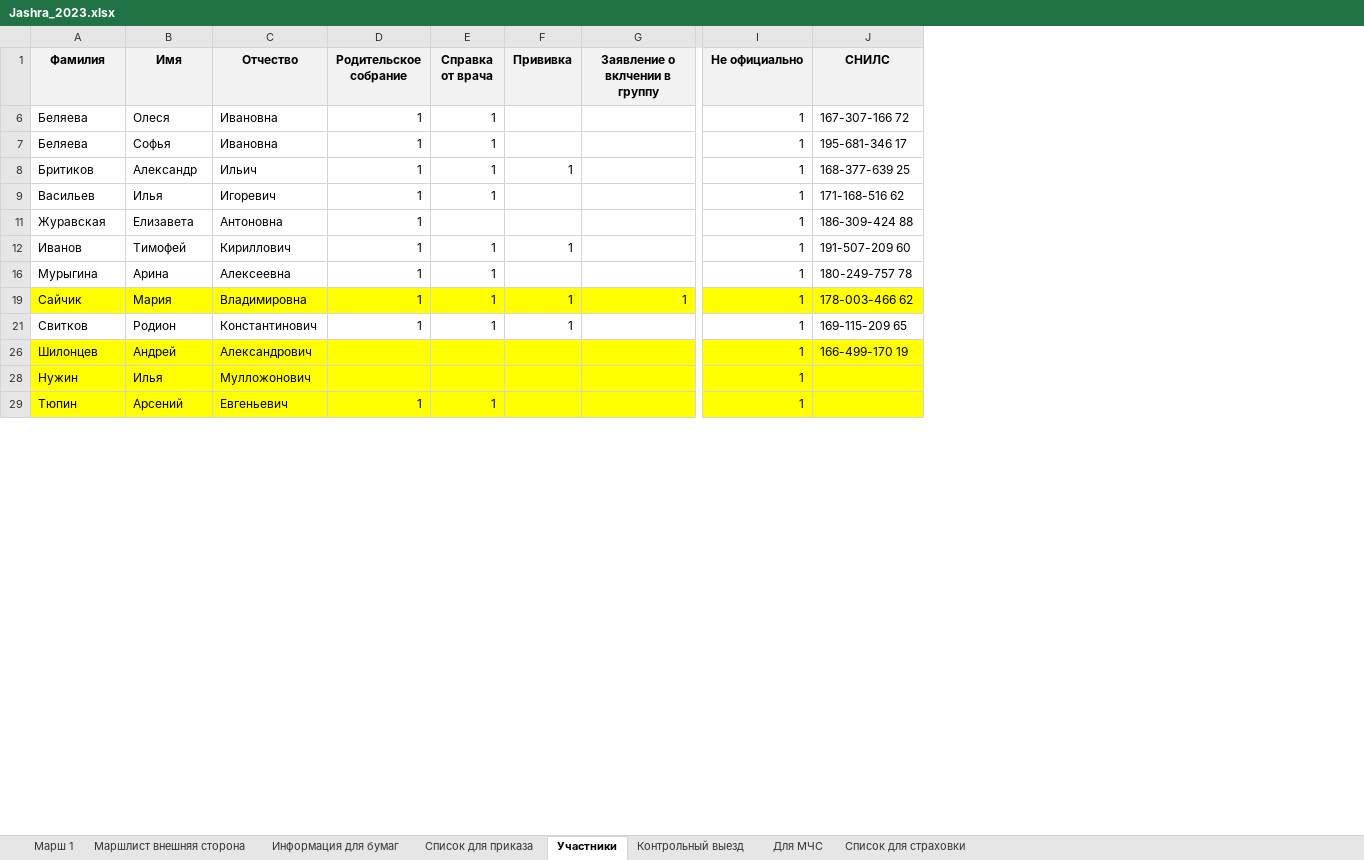
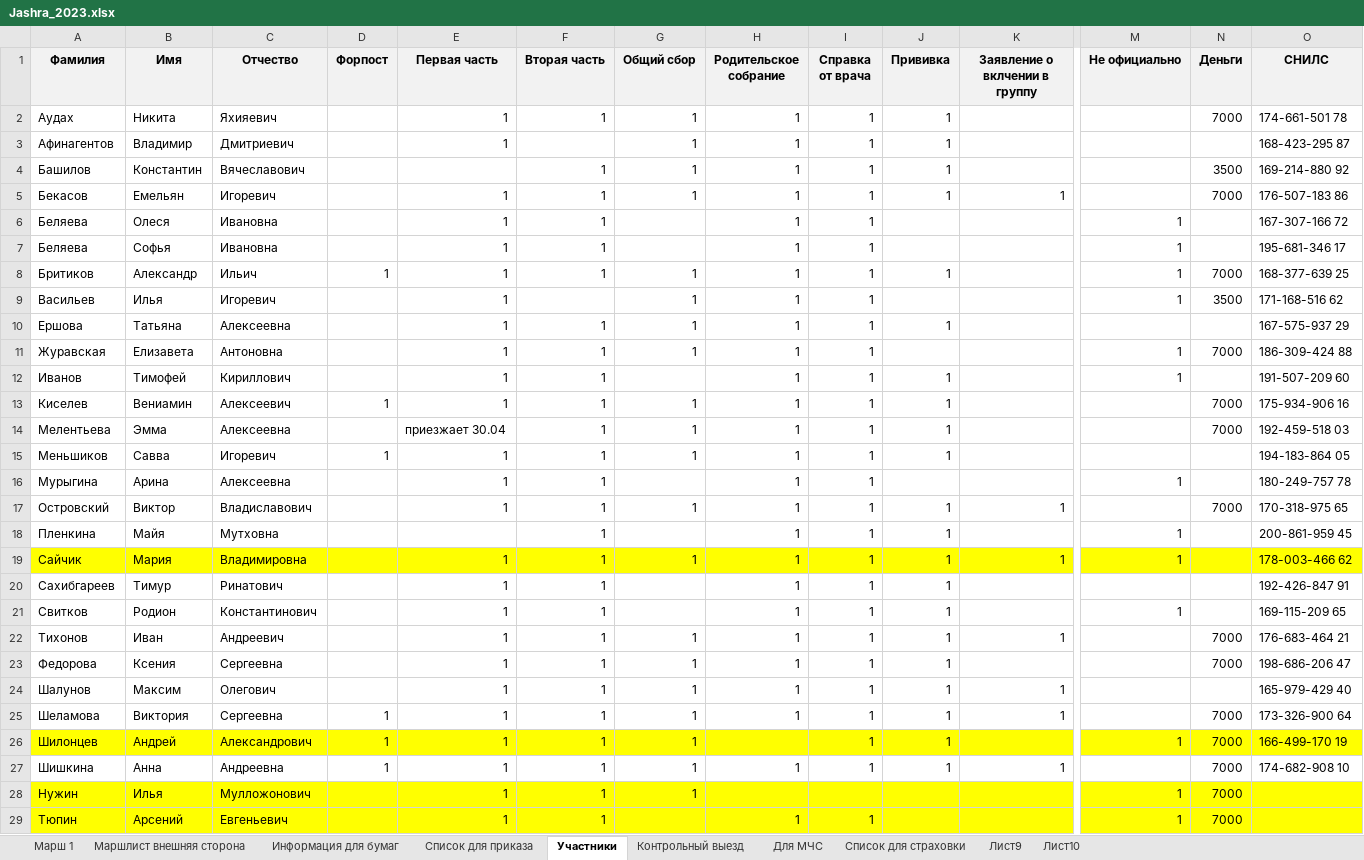
Before and after one commit to polydora/Lab-processings, an Excel workbook: Jashera 2023/Jashra_2023.xlsx, sheet Участники, drawn as a sheet; only a part is shown, gaps mark what is left out; values as stored, in another font and other column widths than the file's, no borders; conditional formats not drawn; addresses are those after the commit; rows hold the shown columns only; the diff covers the shown part only; the diff names each change by its address in the sheet, - before the commit and + after, or states it on an @@ line.

```diff
--- a/Jashera 2023/Jashra_2023.xlsx (sheet Участники)
+++ b/Jashera 2023/Jashra_2023.xlsx (sheet Участники)
+sheet tab: Лист9
+sheet tab: Лист10
+column D (Форпост), row 8: 1; row 26: 1
+column E (Первая часть), rows 6-9: all 1; rows 11-12: 1 | 1; row 16: 1; row 19: 1; row 21: 1; row 26: 1; rows 28-29: 1 | 1
+column F (Вторая часть), rows 6-8: all 1; rows 11-12: 1 | 1; row 16: 1; row 19: 1; row 21: 1; row 26: 1; rows 28-29: 1 | 1
+column G (Общий сбор), rows 8-9: 1 | 1; row 11: 1; row 19: 1; row 26: 1; row 28: 1
+column N (Деньги), rows 8-9: 7000 | 3500; row 11: 7000; row 26: 7000; rows 28-29: 7000 | 7000
+row 2: Аудах | Никита | Яхияевич |  | 1 | 1 | 1 | 1 | 1 | 1 |  |  | 7000 | 174-661-501 78
+row 3: Афинагентов | Владимир | Дмитриевич |  | 1 |  | 1 | 1 | 1 | 1 |  |  |  | 168-423-295 87
+row 4: Башилов | Константин | Вячеславович |  |  | 1 | 1 | 1 | 1 | 1 |  |  | 3500 | 169-214-880 92
+row 5: Бекасов | Емельян | Игоревич |  | 1 | 1 | 1 | 1 | 1 | 1 | 1 |  | 7000 | 176-507-183 86
+row 10: Ершова | Татьяна | Алексеевна |  | 1 | 1 | 1 | 1 | 1 | 1 |  |  |  | 167-575-937 29
-I11 (Справка от врача): (empty)
+I11 (Справка от врача): 1
+row 13: Киселев | Вениамин | Алексеевич | 1 | 1 | 1 | 1 | 1 | 1 | 1 |  |  | 7000 | 175-934-906 16
+row 14: Мелентьева | Эмма | Алексеевна |  | приезжает 30.04 | 1 | 1 | 1 | 1 | 1 |  |  | 7000 | 192-459-518 03
+row 15: Меньшиков | Савва | Игоревич | 1 | 1 | 1 | 1 | 1 | 1 | 1 |  |  |  | 194-183-864 05
+row 17: Островский | Виктор | Владиславович |  | 1 | 1 | 1 | 1 | 1 | 1 | 1 |  | 7000 | 170-318-975 65
+row 18: Пленкина | Майя | Мутховна |  |  | 1 |  | 1 | 1 | 1 |  | 1 |  | 200-861-959 45
+row 20: Сахибгареев | Тимур | Ринатович |  | 1 | 1 |  | 1 | 1 | 1 |  |  |  | 192-426-847 91
+row 22: Тихонов | Иван | Андреевич |  | 1 | 1 | 1 | 1 | 1 | 1 | 1 |  | 7000 | 176-683-464 21
+row 23: Федорова | Ксения | Сергеевна |  | 1 | 1 | 1 | 1 | 1 | 1 |  |  | 7000 | 198-686-206 47
+row 24: Шалунов | Максим | Олегович |  | 1 | 1 | 1 | 1 | 1 | 1 | 1 |  |  | 165-979-429 40
+row 25: Шеламова | Виктория | Сергеевна | 1 | 1 | 1 | 1 | 1 | 1 | 1 | 1 |  | 7000 | 173-326-900 64
-I26 (Справка от врача): (empty)
+I26 (Справка от врача): 1
-J26 (Прививка): (empty)
+J26 (Прививка): 1
+row 27: Шишкина | Анна | Андреевна | 1 | 1 | 1 | 1 | 1 | 1 | 1 | 1 |  | 7000 | 174-682-908 10
```
Also changed, not shown: 3 added rows, 2 removed rows and 4 edited cells elsewhere in this sheet, 1 other file.
